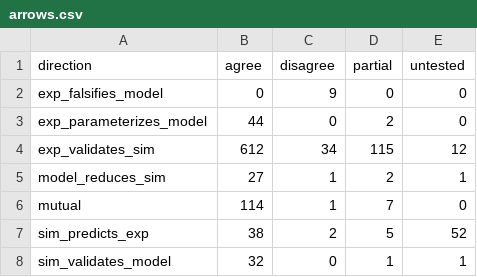
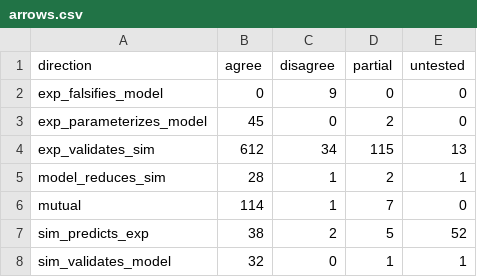
Before and after one commit to MattH55/smash-sim, a CSV file: data/views/arrows.csv, drawn as a sheet.

```diff
--- a/data/views/arrows.csv
+++ b/data/views/arrows.csv
@@ -2,5 +2,5 @@ direction,agree,disagree,partial,untested
 exp_falsifies_model,0,9,0,0
-exp_parameterizes_model,44,0,2,0
-exp_validates_sim,612,34,115,12
-model_reduces_sim,27,1,2,1
+exp_parameterizes_model,45,0,2,0
+exp_validates_sim,612,34,115,13
+model_reduces_sim,28,1,2,1
 mutual,114,1,7,0
```
Also changed, not shown: data/30_missing.csv, data/views/per_observable.csv, 4 other files.
